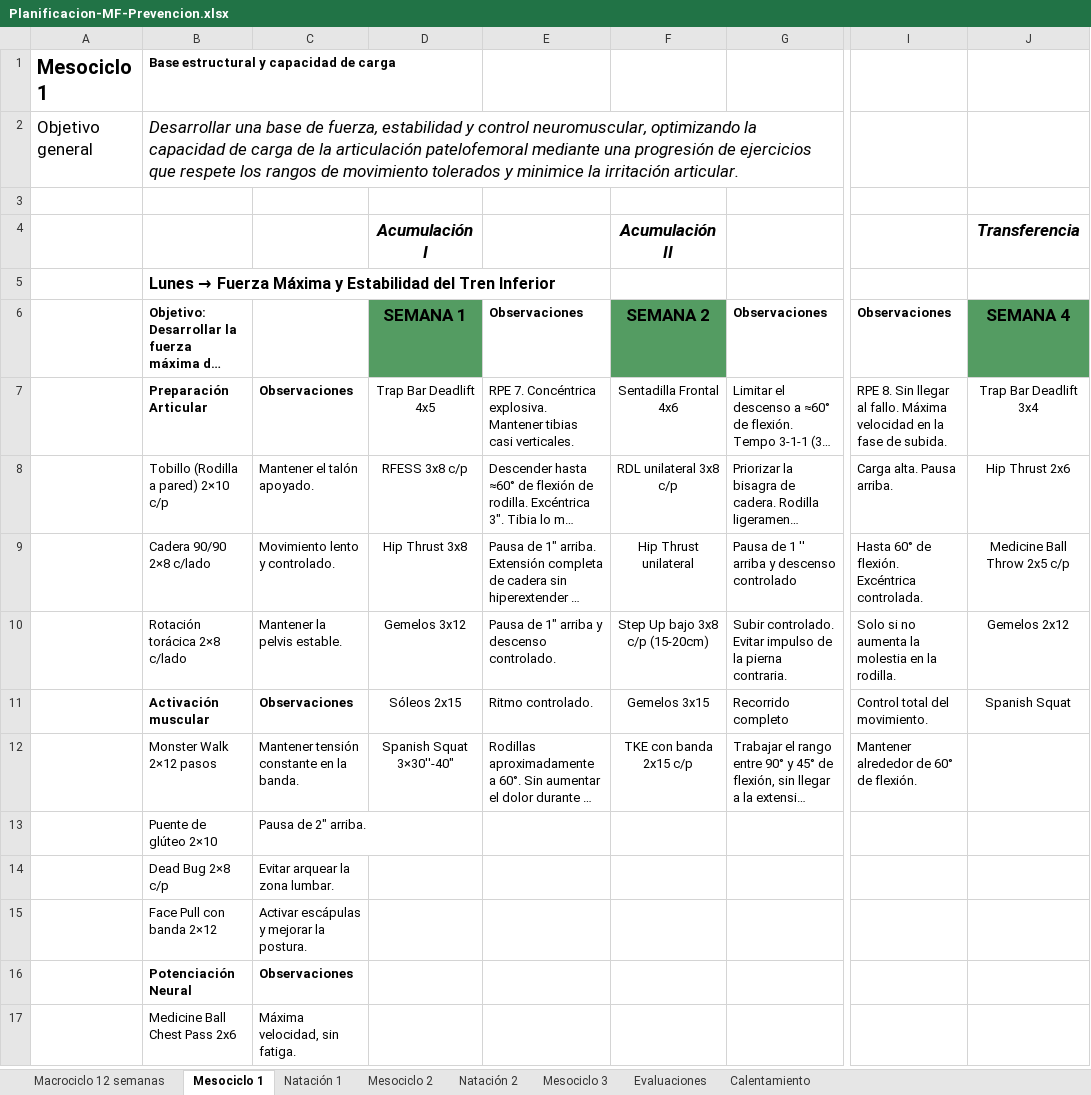
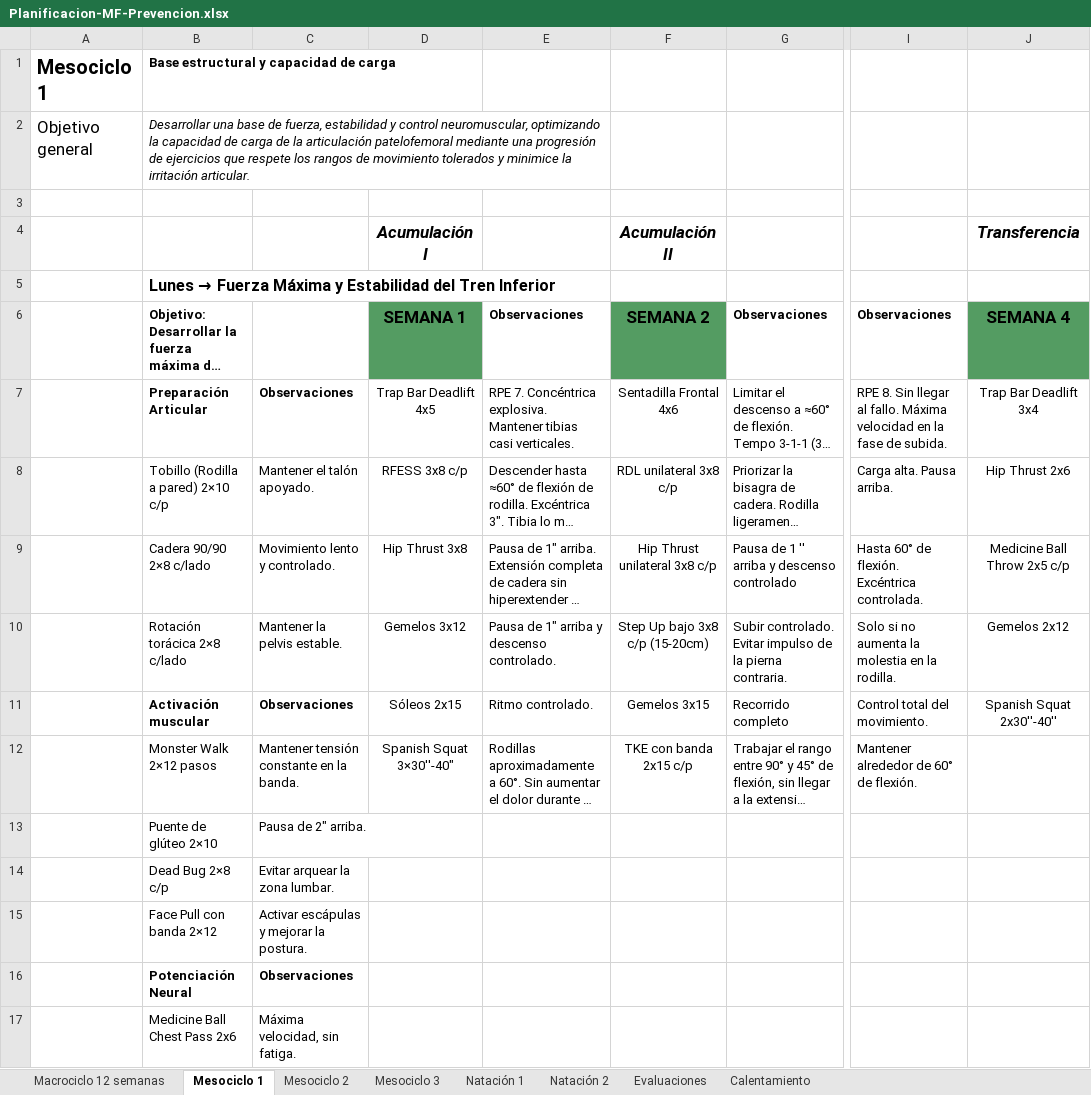
Before and after one commit to maurygg/plan-padel, an Excel workbook: Planificacion-MF-Prevencion.xlsx, sheet Mesociclo 1, drawn as a sheet; only a part is shown, gaps mark what is left out; long unchanged cells end in …; values as stored, in another font and other column widths than the file's, no borders; the diff covers the shown part only; the diff names each change by its address in the sheet, - before the commit and + after, or states it on an @@ line.

```diff
--- a/Planificacion-MF-Prevencion.xlsx (sheet Mesociclo 1)
+++ b/Planificacion-MF-Prevencion.xlsx (sheet Mesociclo 1)
@@ sheet tab order changed: Macrociclo 12 semanas | Mesociclo 1 | Mesociclo 2 | Mesociclo 3 | Natación 1 | Natación 2 | Evaluaciones | Calentamiento @@
@@ B2 text size: smaller @@
+B2:E2 merged
-F9 (Acumulación II): Hip Thrust unilateral
+F9 (Acumulación II): Hip Thrust unilateral 3x8 c/p
-J11 (Transferencia): Spanish Squat
+J11 (Transferencia): Spanish Squat 2x30''-40''
```
Also changed, not shown: 11 added rows, 4 removed rows and 21 edited cells elsewhere in this sheet, sheet Mesociclo 2, sheet Evaluaciones, sheet Mesociclo 3, charts or pictures, 1 other file.
